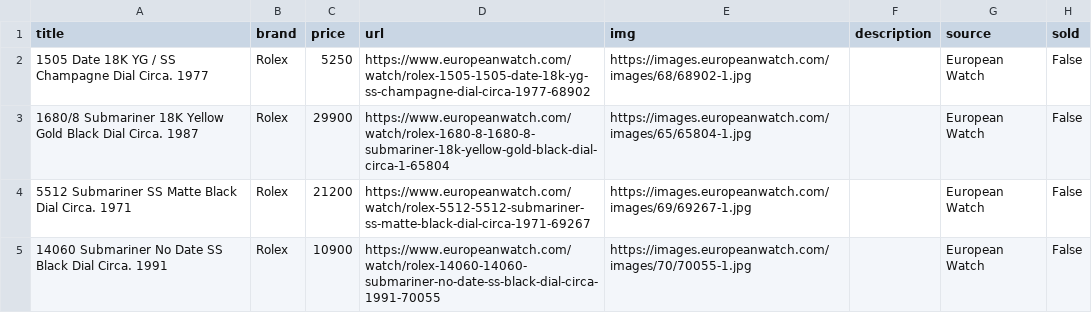
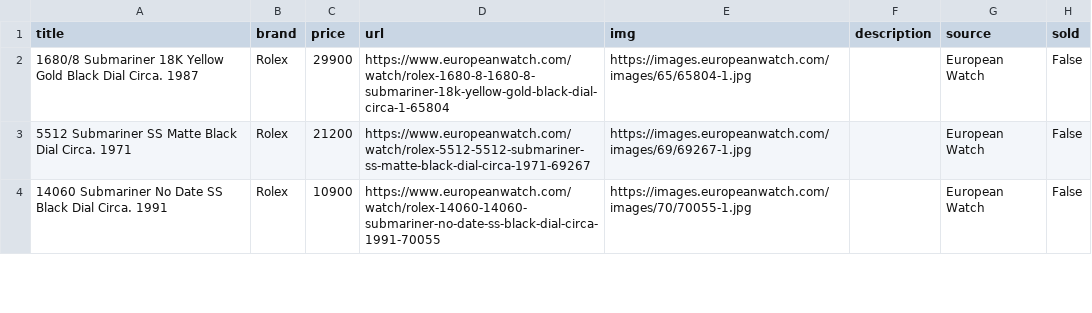
Before and after one commit to markatmutter-cloud/Dial, a CSV file: data/europeanwatch.csv, drawn as a sheet; only a part is shown.

```diff
--- a/data/europeanwatch.csv
+++ b/data/europeanwatch.csv
@@ -1,3 +1,2 @@
 title,brand,price,url,img,description,source,sold
-1505 Date 18K YG / SS Champagne Dial Circa. 1977,Rolex,5250,https://www.europeanwatch.com/watch/rolex-1505-1505-date-18k-yg-ss-champagne-dial-circa-1977-68902,https://images.europeanwatch.com/images/68/68902-1.jpg,,European Watch,False
 1680/8 Submariner 18K Yellow Gold Black Dial Circa. 1987,Rolex,29900,https://www.europeanwatch.com/watch/rolex-1680-8-1680-8-submariner-18k-yellow-gold-black-dial-circa-1-65804,https://images.europeanwatch.com/images/65/65804-1.jpg,,European Watch,False
```
Also changed, not shown: data/bobswatches.csv, data/greyandpatina.csv, 17 other files.
